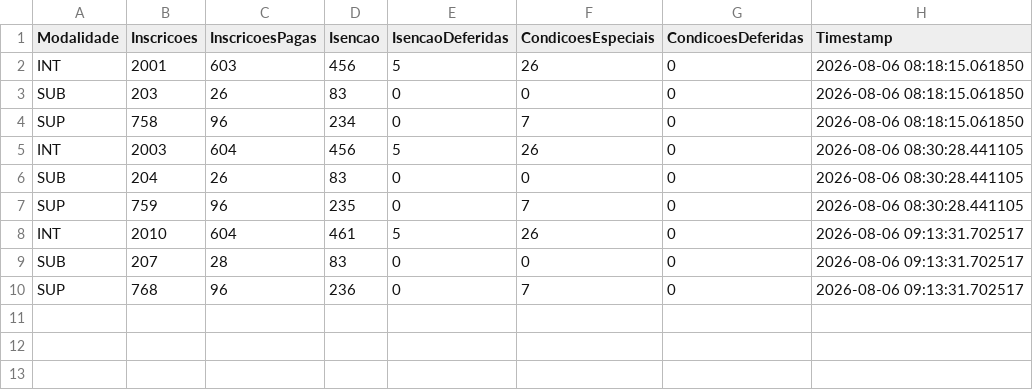
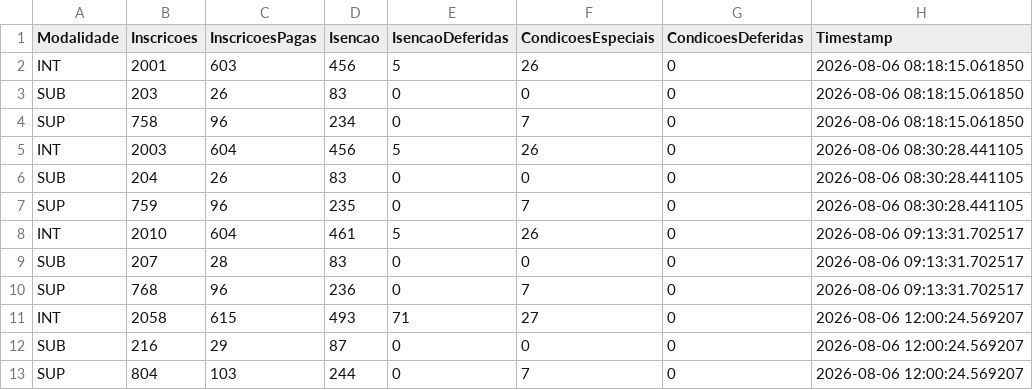
Before and after one commit to lucianovilasboas/vestibular2027, a CSV file: dados/processed/cards.csv, drawn as a sheet; the diff names each change by its address in the sheet, - before the commit and + after, or states it on an @@ line.

Commit message:
data update using git

```diff
--- a/dados/processed/cards.csv
+++ b/dados/processed/cards.csv
+row 11: INT | 2058 | 615 | 493 | 71 | 27 | 0 | 2026-08-06 12:00:24.569207
+row 12: SUB | 216 | 29 | 87 | 0 | 0 | 0 | 2026-08-06 12:00:24.569207
+row 13: SUP | 804 | 103 | 244 | 0 | 7 | 0 | 2026-08-06 12:00:24.569207
```
Also changed, not shown: 1 other file.
